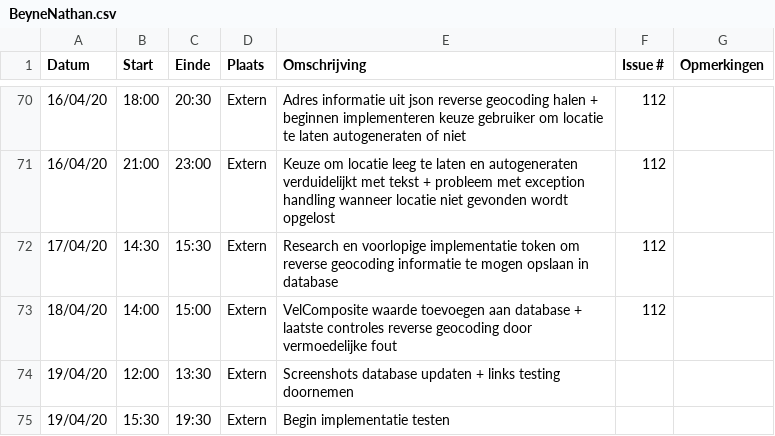
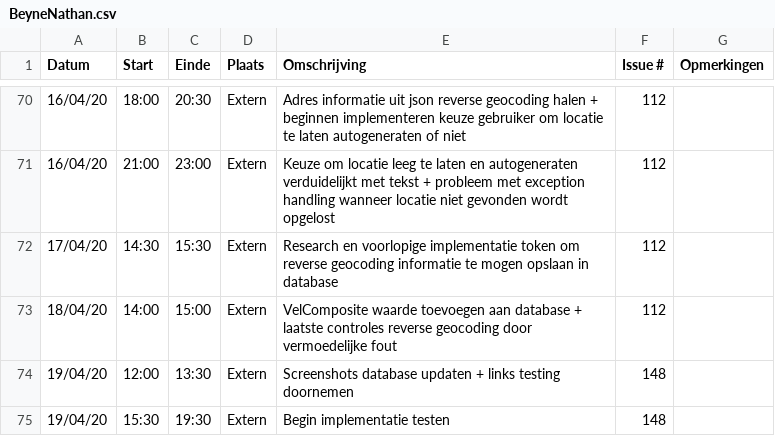
Before and after one commit to philipkukoba/Bachelors-Dissertation-DroneWebApp, a CSV file: logboeken/BeyneNathan.csv, drawn as a sheet; only a part is shown, gaps mark what is left out.

Commit message:
Update BeyneNathan.csv

```diff
--- a/logboeken/BeyneNathan.csv
+++ b/logboeken/BeyneNathan.csv
@@ -73,3 +73,3 @@ Datum,Start,Einde,Plaats,Omschrijving,Issue #,Opmerkingen
 18/04/20,14:00,15:00,Extern,VelComposite waarde toevoegen aan database + laatste controles reverse geocoding door vermoedelijke fout,112,
-19/04/20,12:00,13:30,Extern,Screenshots database updaten + links testing doornemen,,
-19/04/20,15:30,19:30,Extern,Begin implementatie testen,,
+19/04/20,12:00,13:30,Extern,Screenshots database updaten + links testing doornemen,148,
+19/04/20,15:30,19:30,Extern,Begin implementatie testen,148,
```
